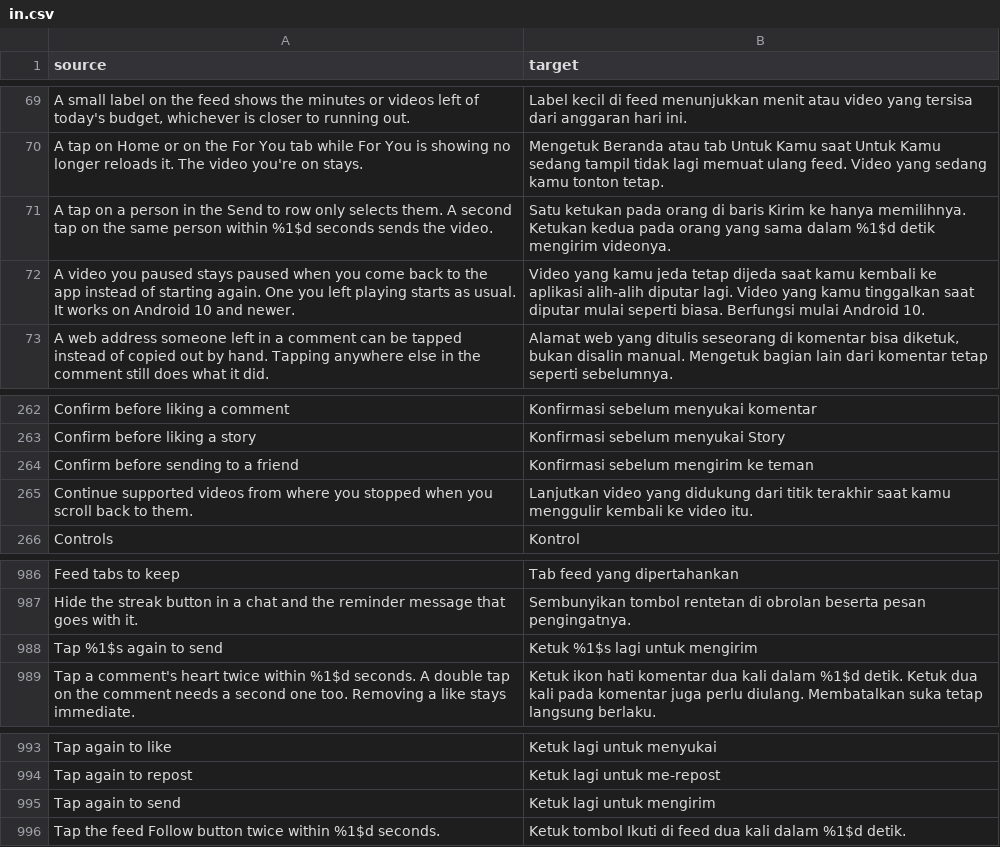
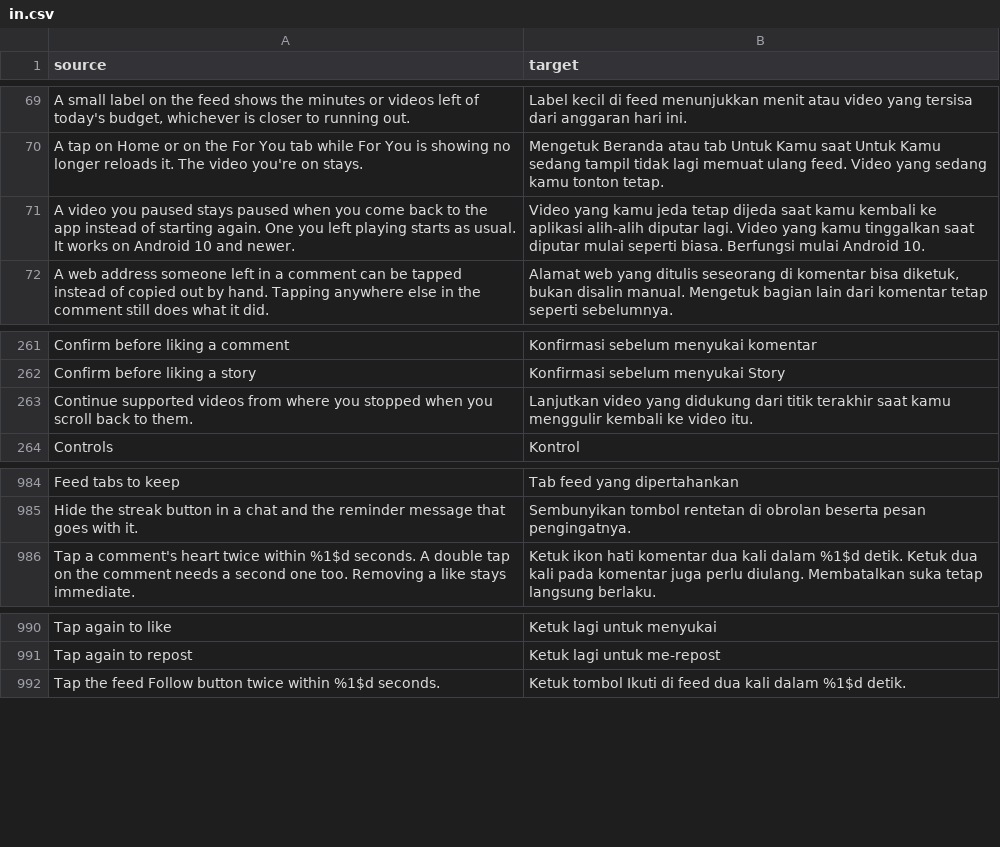
Before and after one commit to BlackGold8282/HushFeed, a CSV file: extensions/tiktok/src/main/l10n/in.csv, drawn as a sheet; only a part is shown, gaps mark what is left out; the diff names each change by its address in the sheet, - before the commit and + after, or states it on an @@ line.

Commit message:
fix(share): drop the send confirmation that fired on scroll
The Confirm before sending to a friend switch was hooked to the bind
TikTok runs when a friend's picture scrolls into view, so "Tap again to
send" showed on friends nobody touched and a real tap was never held
back. On 47.0.3, 47.1.3 and 47.1.4 a tap in the Send to row only picks
the friend and nothing goes out until Send, so the switch and its four
strings are removed rather than moved.

Refs #58

```diff
--- a/extensions/tiktok/src/main/l10n/in.csv
+++ b/extensions/tiktok/src/main/l10n/in.csv
-row 71: A tap on a person in the Send to row only selects them. A second tap on the same person within %1$d seconds sends the video. | Satu ketukan pada orang di baris Kirim ke hanya memilihnya. Ketukan kedua pada orang yang sama dalam %1$d detik mengirim videonya.
-row 264: Confirm before sending to a friend | Konfirmasi sebelum mengirim ke teman
-row 988: Tap %1$s again to send | Ketuk %1$s lagi untuk mengirim
-row 995: Tap again to send | Ketuk lagi untuk mengirim
```
Also changed, not shown: extensions/tiktok/src/main/l10n/de.tsv, extensions/tiktok/src/main/l10n/en.csv, 15 other files.
